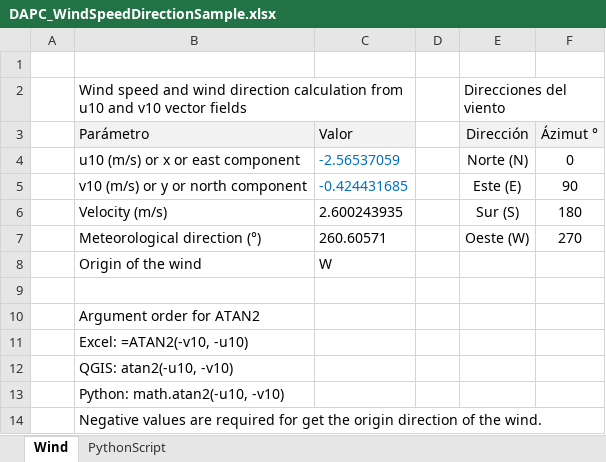
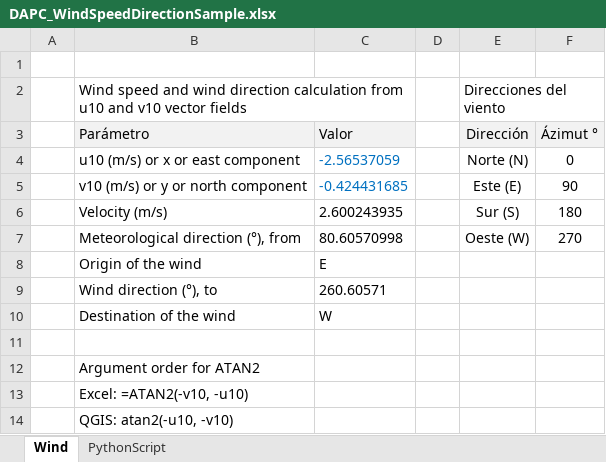
Before and after one commit to rcfdtools/R.DAPC, an Excel workbook: file/table/DAPC_WindSpeedDirectionSample.xlsx, sheet Wind, drawn as a sheet; only a part is shown; the shorter side is filled out with more unchanged rows; values as stored, in another font and other column widths than the file's, no borders; charts and pictures not drawn; the diff names each change by its address in the sheet, - before the commit and + after, or states it on an @@ line.

```diff
--- a/file/table/DAPC_WindSpeedDirectionSample.xlsx (sheet Wind)
+++ b/file/table/DAPC_WindSpeedDirectionSample.xlsx (sheet Wind)
-B7: Meteorological direction (°)
+B7: Meteorological direction (°), from
-C7: 260.60571
+C7: 80.60570998
-C8: W
+C8: E
+row 9:  | Wind direction (°), to | 260.60571
+row 10:  | Destination of the wind | W
```
Also changed, not shown: charts or pictures, file/table/DAPC_M03A04_Solar.xlsx.
